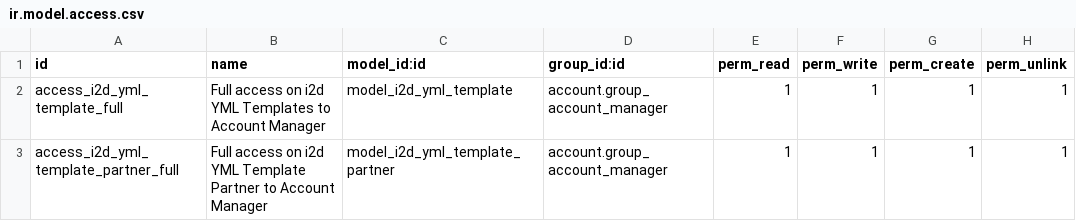
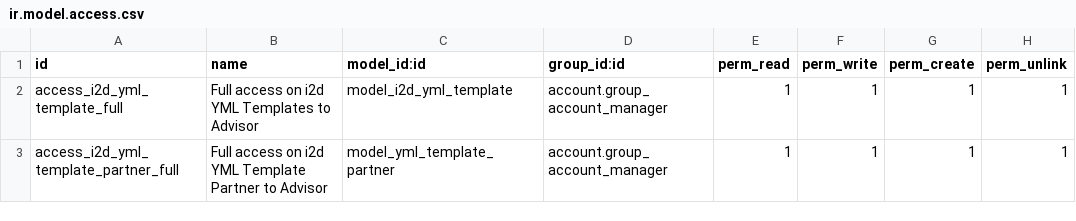
Before and after one commit to tosccolors/misc, a CSV file: i2d_yml_template/security/ir.model.access.csv, drawn as a sheet.

Commit message:
access rights yml-template

```diff
--- a/i2d_yml_template/security/ir.model.access.csv
+++ b/i2d_yml_template/security/ir.model.access.csv
@@ -1,3 +1,3 @@
 id,name,model_id:id,group_id:id,perm_read,perm_write,perm_create,perm_unlink
-access_i2d_yml_template_full,Full access on i2d YML Templates to Account Manager,model_i2d_yml_template,account.group_account_manager,1,1,1,1
-access_i2d_yml_template_partner_full,Full access on i2d YML Template Partner to Account Manager,model_i2d_yml_template_partner,account.group_account_manager,1,1,1,1
+access_i2d_yml_template_full,Full access on i2d YML Templates to Advisor,model_i2d_yml_template,account.group_account_manager,1,1,1,1
+access_i2d_yml_template_partner_full,Full access on i2d YML Template Partner to Advisor,model_yml_template_partner,account.group_account_manager,1,1,1,1
```
Also changed, not shown: i2d_yml_template_new/security/ir.model.access.csv.
